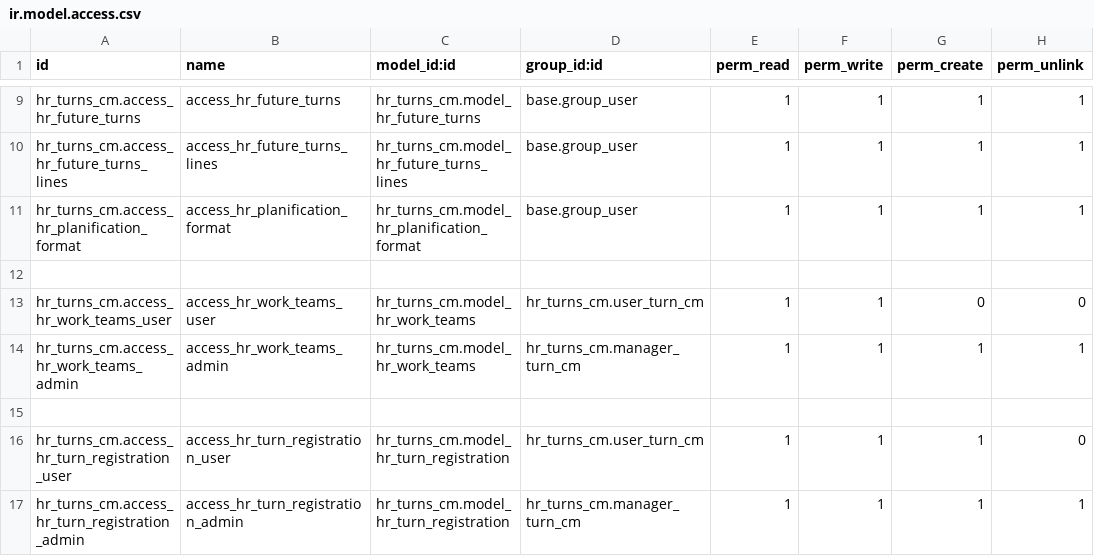
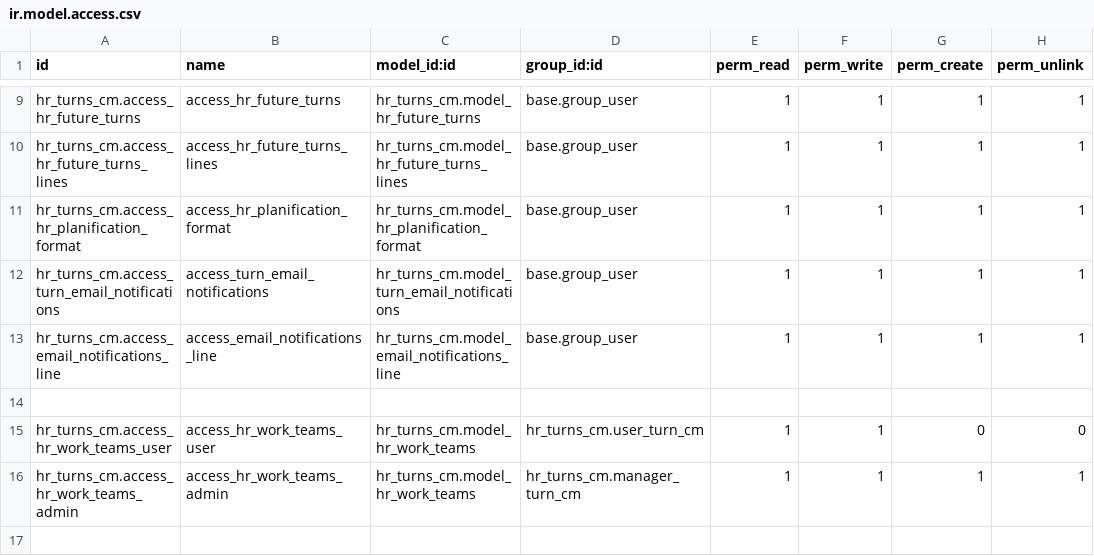
Before and after one commit to helpadcm/cm-rh, a CSV file: hr_turns_cm/security/ir.model.access.csv, drawn as a sheet; only a part is shown, gaps mark what is left out; the shorter side is filled out with more unchanged rows; the diff names each change by its address in the sheet, - before the commit and + after, or states it on an @@ line.

```diff
--- a/hr_turns_cm/security/ir.model.access.csv
+++ b/hr_turns_cm/security/ir.model.access.csv
+row 12: hr_turns_cm.access_turn_email_notifications | access_turn_email_notifications | hr_turns_cm.model_turn_email_notifications | base.group_user | 1 | 1 | 1 | 1
+row 13: hr_turns_cm.access_email_notifications_line | access_email_notifications_line | hr_turns_cm.model_email_notifications_line | base.group_user | 1 | 1 | 1 | 1
```
Also changed, not shown: 6 other files.
